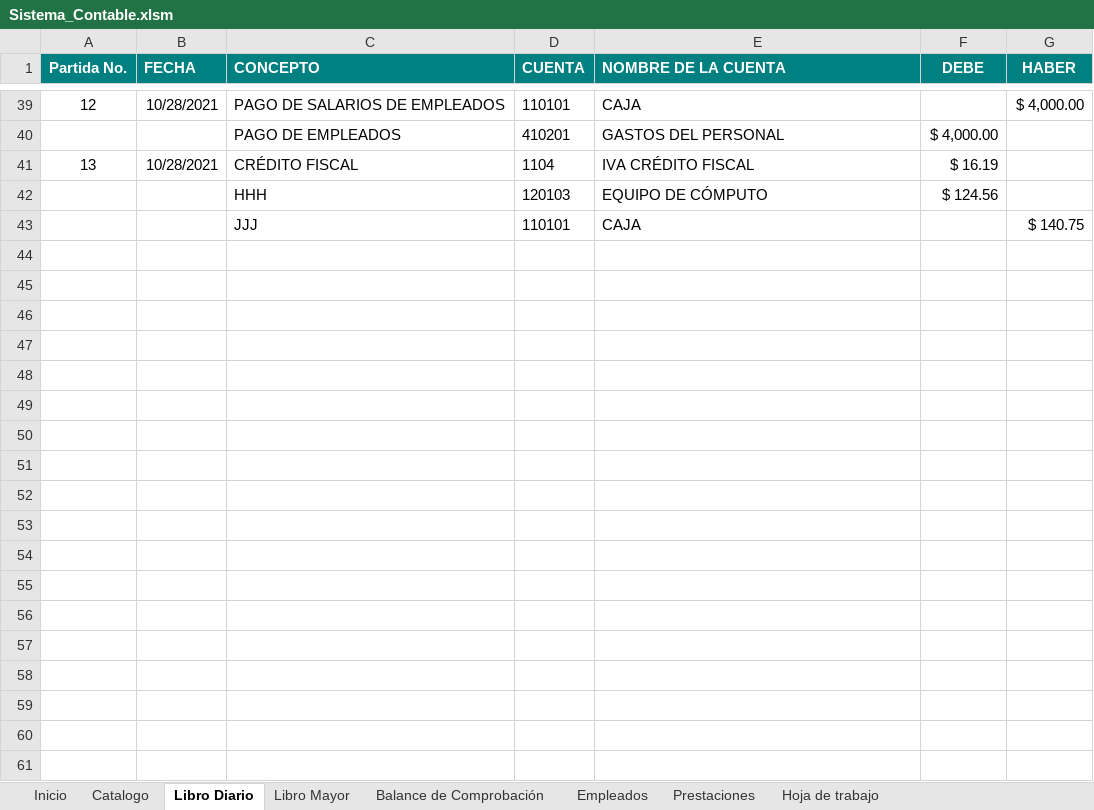
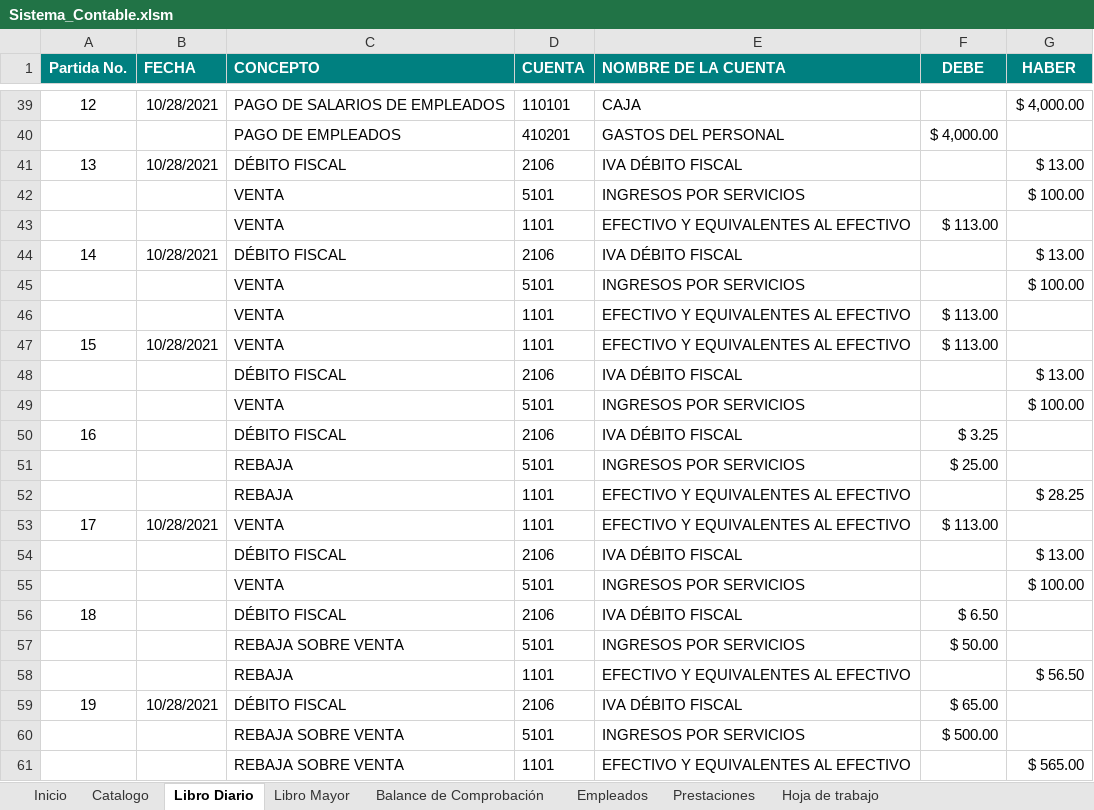
Before and after one commit to claudia17018/Sistema-Contable, an Excel workbook: Sistema_Contable.xlsm, sheet Libro Diario, drawn as a sheet; only a part is shown, gaps mark what is left out; values as stored, in another font and other column widths than the file's, no borders; removed rows and columns are numbered as before the commit, all else as after; the diff names each change by its address in the sheet, - before the commit and + after, or states it on an @@ line.

```diff
--- a/Sistema_Contable.xlsm (sheet Libro Diario)
+++ b/Sistema_Contable.xlsm (sheet Libro Diario)
+row 41: 13 | 10/28/2021 | DÉBITO FISCAL | 2106 | IVA DÉBITO FISCAL |  | $ 13.00
+row 42:  |  | VENTA | 5101 | INGRESOS POR SERVICIOS |  | $ 100.00
+row 43:  |  | VENTA | 1101 | EFECTIVO Y EQUIVALENTES AL EFECTIVO | $ 113.00
+row 44: 14 | 10/28/2021 | DÉBITO FISCAL | 2106 | IVA DÉBITO FISCAL |  | $ 13.00
+row 45:  |  | VENTA | 5101 | INGRESOS POR SERVICIOS |  | $ 100.00
+row 46:  |  | VENTA | 1101 | EFECTIVO Y EQUIVALENTES AL EFECTIVO | $ 113.00
+row 47: 15 | 10/28/2021 | VENTA | 1101 | EFECTIVO Y EQUIVALENTES AL EFECTIVO | $ 113.00
+row 48:  |  | DÉBITO FISCAL | 2106 | IVA DÉBITO FISCAL |  | $ 13.00
+row 49:  |  | VENTA | 5101 | INGRESOS POR SERVICIOS |  | $ 100.00
+row 50: 16 |  | DÉBITO FISCAL | 2106 | IVA DÉBITO FISCAL | $ 3.25
+row 51:  |  | REBAJA | 5101 | INGRESOS POR SERVICIOS | $ 25.00
+row 52:  |  | REBAJA | 1101 | EFECTIVO Y EQUIVALENTES AL EFECTIVO |  | $ 28.25
+row 53: 17 | 10/28/2021 | VENTA | 1101 | EFECTIVO Y EQUIVALENTES AL EFECTIVO | $ 113.00
+row 54:  |  | DÉBITO FISCAL | 2106 | IVA DÉBITO FISCAL |  | $ 13.00
+row 55:  |  | VENTA | 5101 | INGRESOS POR SERVICIOS |  | $ 100.00
+row 56: 18 |  | DÉBITO FISCAL | 2106 | IVA DÉBITO FISCAL | $ 6.50
+row 57:  |  | REBAJA SOBRE VENTA | 5101 | INGRESOS POR SERVICIOS | $ 50.00
+row 58:  |  | REBAJA | 1101 | EFECTIVO Y EQUIVALENTES AL EFECTIVO |  | $ 56.50
@@ column A (Partida No.) renumbered in row 59 @@
-C59 (CONCEPTO): CRÉDITO FISCAL
+C59 (CONCEPTO): DÉBITO FISCAL
-D59 (CUENTA): 1104
+D59 (CUENTA): 2106
-E59 (NOMBRE DE LA CUENTA): IVA CRÉDITO FISCAL
+E59 (NOMBRE DE LA CUENTA): IVA DÉBITO FISCAL
-F59 (DEBE): $ 16.19
+F59 (DEBE): $ 65.00
-row 42:  |  | HHH | 120103 | EQUIPO DE CÓMPUTO | $ 124.56
-row 43:  |  | JJJ | 110101 | CAJA |  | $ 140.75
+row 60:  |  | REBAJA SOBRE VENTA | 5101 | INGRESOS POR SERVICIOS | $ 500.00
+row 61:  |  | REBAJA SOBRE VENTA | 1101 | EFECTIVO Y EQUIVALENTES AL EFECTIVO |  | $ 565.00
```
Also changed, not shown: sheet Hoja de trabajo, sheet Libro Mayor, sheet Balance de Comprobación, sheet Catalogo, sheet Prestaciones, charts or pictures.
